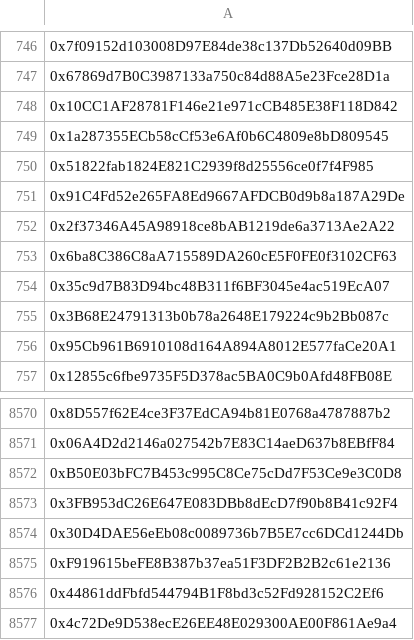
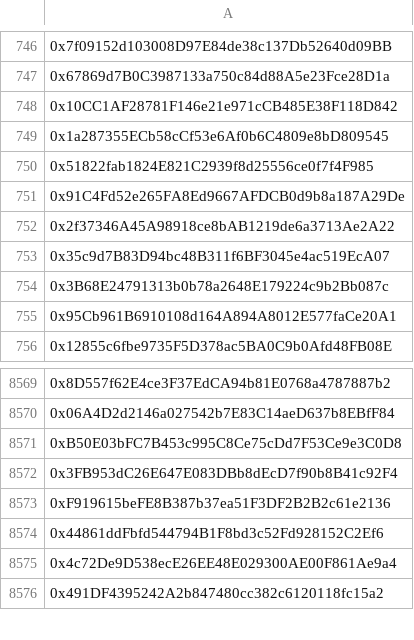
Before and after one commit to evmoswap/mrkl-drop-data-chunks, a CSV file: QulifiedTestnet/Qulified-Testnet-Addresses.csv, drawn as a sheet; only a part is shown, gaps mark what is left out; the shorter side is filled out with more unchanged rows; the diff names each change by its address in the sheet, - before the commit and + after, or states it on an @@ line.

Commit message:
add chunks for airdrop

```diff
--- a/QulifiedTestnet/Qulified-Testnet-Addresses.csv
+++ b/QulifiedTestnet/Qulified-Testnet-Addresses.csv
-row 753: 0x6ba8C386C8aA715589DA260cE5F0FE0f3102CF63
-row 8574: 0x30D4DAE56eEb08c0089736b7B5E7cc6DCd1244Db
```
